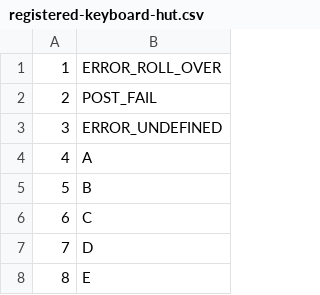
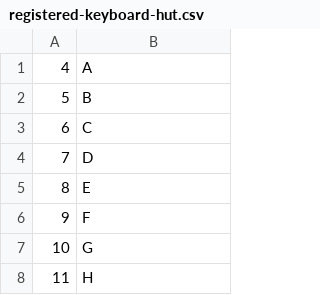
Before and after one commit to basharkey/pikey, a CSV file: tools/tables/registered-keyboard-hut.csv, drawn as a sheet; only a part is shown; the shorter side is filled out with more unchanged rows; the diff covers the shown part only.

```diff
--- a/tools/tables/registered-keyboard-hut.csv
+++ b/tools/tables/registered-keyboard-hut.csv
@@ -1,4 +1 @@
-1,ERROR_ROLL_OVER
-2,POST_FAIL
-3,ERROR_UNDEFINED
 4,A
```
Also changed, not shown: 95 removed rows elsewhere in this file, 5 other files.
